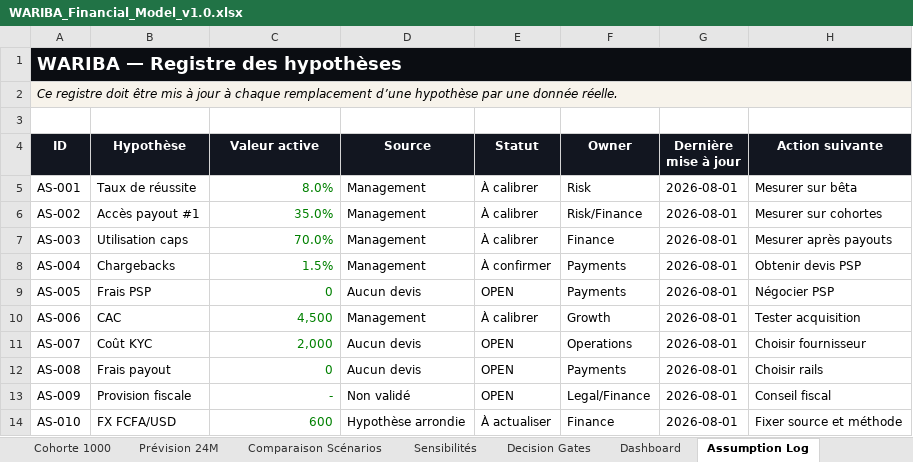
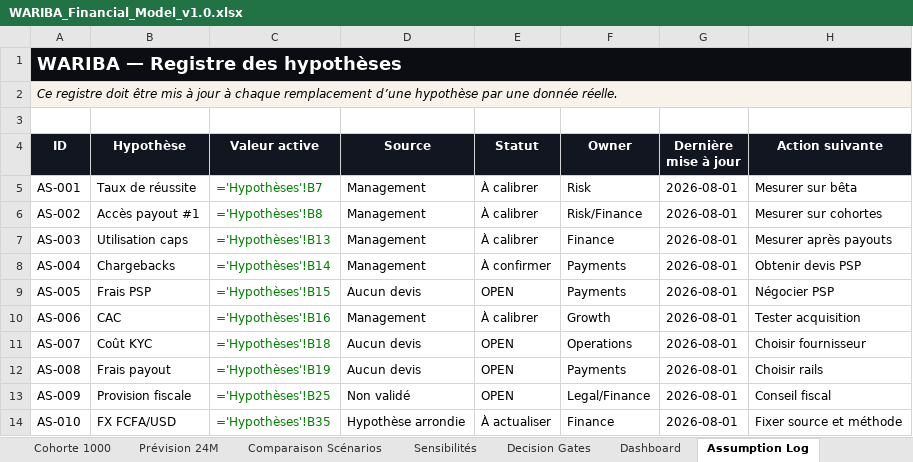
Before and after one commit to rodthenewcomer/wariba-platform, an Excel workbook: docs/03-finance/WARIBA_Financial_Model_v1.0.xlsx, sheet Assumption Log, drawn as a sheet; values as stored, in another font and other column widths than the file's, no borders; formulas without a stored value are shown as written; the diff names each change by its address in the sheet, - before the commit and + after, or states it on an @@ line.

```diff
--- a/docs/03-finance/WARIBA_Financial_Model_v1.0.xlsx (sheet Assumption Log)
+++ b/docs/03-finance/WARIBA_Financial_Model_v1.0.xlsx (sheet Assumption Log)
-C5 (Valeur active): 8.0%
+C5 (Valeur active): ='Hypothèses'!B7
-C6 (Valeur active): 35.0%
+C6 (Valeur active): ='Hypothèses'!B8
-C7 (Valeur active): 70.0%
+C7 (Valeur active): ='Hypothèses'!B13
-C8 (Valeur active): 1.5%
+C8 (Valeur active): ='Hypothèses'!B14
-C9 (Valeur active): 0
+C9 (Valeur active): ='Hypothèses'!B15
-C10 (Valeur active): 4,500
+C10 (Valeur active): ='Hypothèses'!B16
-C11 (Valeur active): 2,000
+C11 (Valeur active): ='Hypothèses'!B18
-C12 (Valeur active): 0
+C12 (Valeur active): ='Hypothèses'!B19
-C13 (Valeur active): -
+C13 (Valeur active): ='Hypothèses'!B25
-C14 (Valeur active): 600
+C14 (Valeur active): ='Hypothèses'!B35
```
Also changed, not shown: sheet Prévision 24M, sheet Dashboard, sheet Sensibilités, sheet Cohorte 1000, sheet Hypothèses, sheet Économie Unitaire, 2 more sheets, charts or pictures, 5 other files.
